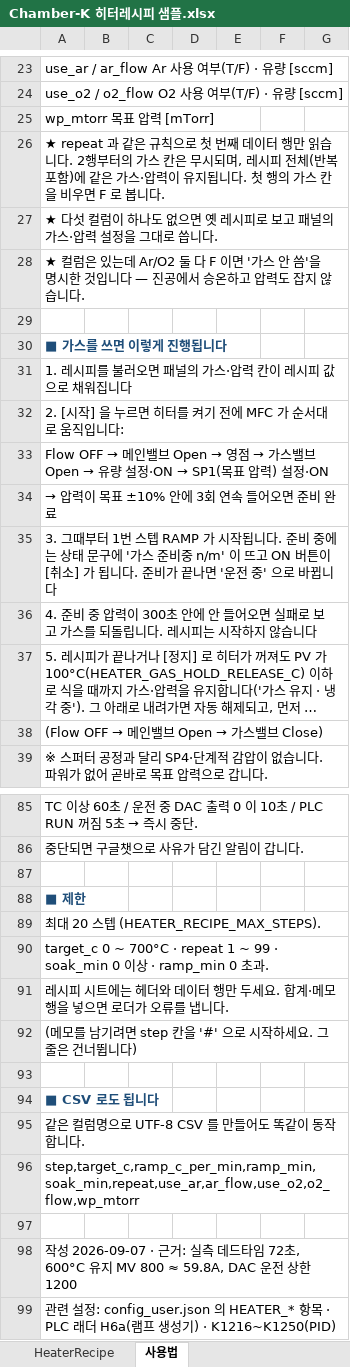
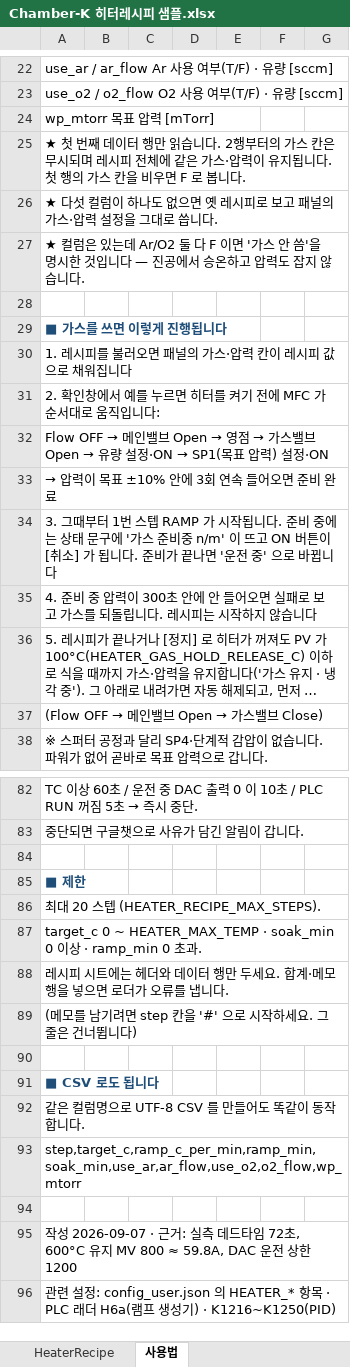
Before and after one commit to LeeJunHeon/Chamber.K_program, an Excel workbook: recipes/Chamber-K 히터레시피 샘플.xlsx, sheet 사용법, drawn as a sheet; only a part is shown, gaps mark what is left out; long unchanged cells end in …; values as stored, in another font and other column widths than the file's, no borders; addresses are those after the commit; the diff covers the shown part only; the diff names each change by its address in the sheet, - before the commit and + after, or states it on an @@ line.

```diff
--- a/recipes/Chamber-K 히터레시피 샘플.xlsx (sheet 사용법)
+++ b/recipes/Chamber-K 히터레시피 샘플.xlsx (sheet 사용법)
-A25: ★ repeat 과 같은 규칙으로 첫 번째 데이터 행만 읽습니다. 2행부터의 가스 칸은 무시되며, 레시피 전체(반복 포함)에 같은…
+A25: ★ 첫 번째 데이터 행만 읽습니다. 2행부터의 가스 칸은 무시되며 레시피 전체에 같은…
-A31: 2. [시작] 을 누르면 히터를 켜기 전에 MFC 가 순서대로 움직입니다:
+A31: 2. 확인창에서 예를 누르면 히터를 켜기 전에 MFC 가 순서대로 움직입니다:
-A87: …0 ~ 700°C · repeat 1 ~ 99 · soak_min…
+A87: …0 ~ HEATER_MAX_TEMP · soak_min…
-A93: step,target_c,ramp_c_per_min,ramp_min,soak_min,repeat,use_ar,ar_flow,use_o2,o2_flow,wp_mtorr
+A93: step,target_c,ramp_c_per_min,ramp_min,soak_min,use_ar,ar_flow,use_o2,o2_flow,wp_mtorr
```
Also changed, not shown: 3 removed rows and 14 edited cells elsewhere in this sheet, sheet HeaterRecipe, 8 other files.
